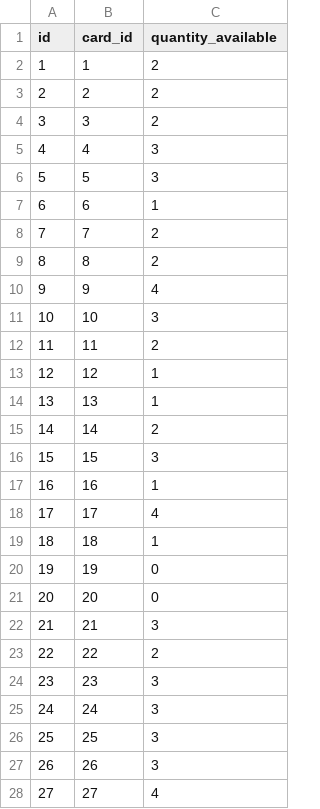
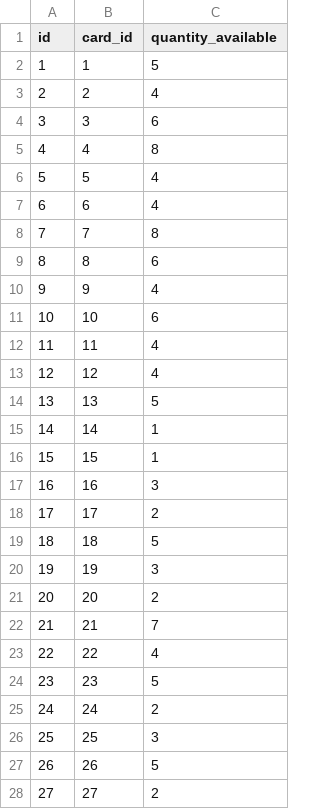
Before and after one commit to daveqwerty1007/kpop-trading-card-app, a CSV file: backend/Setup/ProductionData/Inventory.csv, drawn as a sheet; only a part is shown; the diff covers the shown part only.

```diff
--- a/backend/Setup/ProductionData/Inventory.csv
+++ b/backend/Setup/ProductionData/Inventory.csv
@@ -1,28 +1,28 @@
 id,card_id,quantity_available
-1,1,2
-2,2,2
-3,3,2
-4,4,3
-5,5,3
-6,6,1
-7,7,2
-8,8,2
+1,1,5
+2,2,4
+3,3,6
+4,4,8
+5,5,4
+6,6,4
+7,7,8
+8,8,6
 9,9,4
-10,10,3
-11,11,2
-12,12,1
-13,13,1
-14,14,2
-15,15,3
-16,16,1
-17,17,4
-18,18,1
-19,19,0
-20,20,0
-21,21,3
-22,22,2
-23,23,3
-24,24,3
+10,10,6
+11,11,4
+12,12,4
+13,13,5
+14,14,1
+15,15,1
+16,16,3
+17,17,2
+18,18,5
+19,19,3
+20,20,2
+21,21,7
+22,22,4
+23,23,5
+24,24,2
 25,25,3
-26,26,3
-27,27,4
+26,26,5
+27,27,2
```
Also changed, not shown: 19 added rows and 63 edited cells elsewhere in this file, backend/Setup/ProductionData/Cart_Items.csv, 11 other files.
